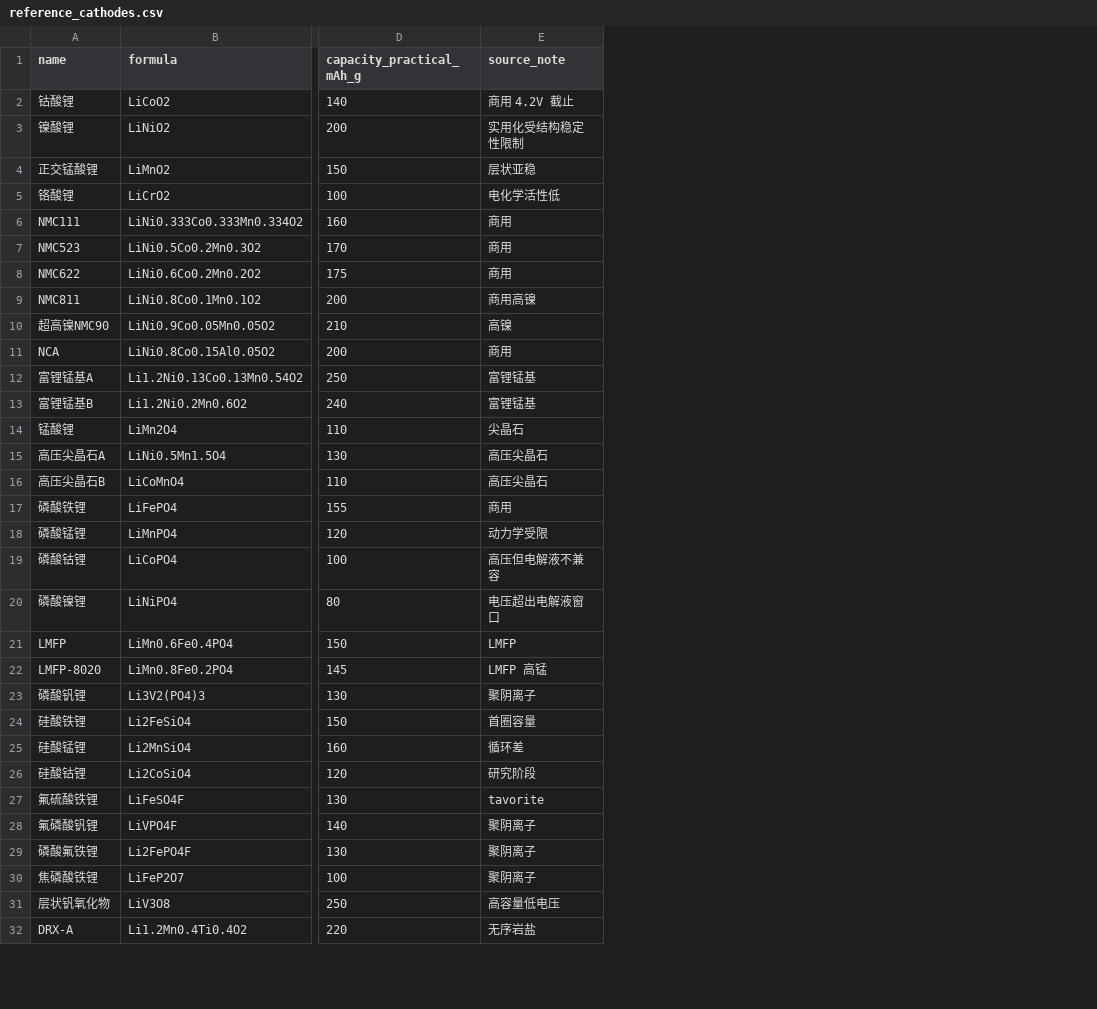
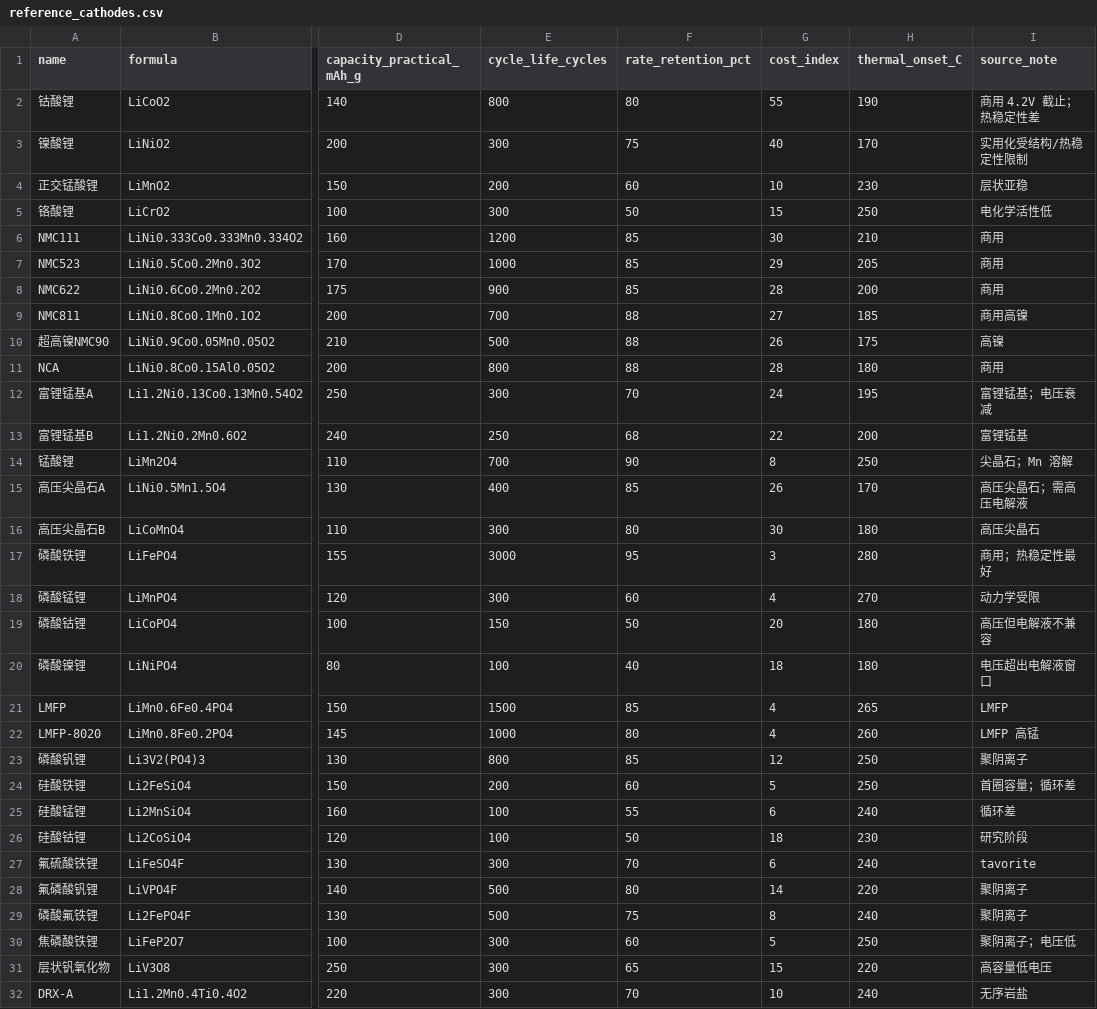
Before and after one commit to ilo-love7/battery-cathode-ml, a CSV file: data/reference_cathodes.csv, drawn as a sheet; only a part is shown, gaps mark what is left out; addresses are those after the commit; the diff names each change by its address in the sheet, - before the commit and + after, or states it on an @@ line.

Commit message:
﻿release: v1.17.0 - 多元外部标签校准 + 电压风险项 + 权重不确定度
① 多元外部标签校准（data/reference_cathodes.csv 扩到 5 个外部目标）
- 目标：比能量、循环寿命、倍率保持率、成本(取负)、热分解温度；各目标 z 标准化后等权合成
- 多目标最优权重 0.30/0.10/0.50/0.10（rho_multi 0.391）；单目标(比能量)最优仍偏好容量 0.50
- maximin 稳健权重 0.20/0.15/0.10/0.55（最差目标 rho -0.041）-> 诊断：无任何线性权重能同时满足所有目标
- 新增"维度 × 目标" rho 矩阵：稳定性在热稳定性上仍为负（热力学稳定性 != 热失控温度）
- 先验权重 rho = -0.143

② 电压改为风险项（不再线性加权排序）
- >4.5V 需高压电解液（3 条）；>5.0V 超常规窗口（1 条）；<2.5V 能量密度受限（3 条）
- 新增列 voltage_risk 与 risk_level（高/中/低，由结构缺失、相分歧、超窗口等派生）

③ 权重不确定度（自助法：重采样 + ±10% 观测噪声，60 次）
- 稳定性 0.30 [0.25, 0.65] | 导电性 0.10 [0.10, 0.25] | 容量 0.45 [0.10, 0.50] | 电压 0.10 [0.10, 0.15]
- 区间宽 -> 参考表不足以唯一确定权重，精确到两位小数的权重属过度解读

变更
- 测试 171 -> 177（176 通过 + 1 条件跳过）：TestMultiObjectiveCalibration / TestVoltageRiskItems
- 项目报告新增附录 Q；版本 1.16.0 -> 1.17.0

```diff
--- a/data/reference_cathodes.csv
+++ b/data/reference_cathodes.csv
+column E (cycle_life_cycles), rows 2-32: 800 | 300 | 200 | 300 | 1200 | 1000 | 900 | 700 | 500 | 800 | 300 | 250 | 700 | 400 | 300 | 3000 | 300 | 150 | 100 | 1500 | 1000 | 800 | 200 | 100 | 100 | 300 | 500 | 500 | 300 | 300 | 300
+column F (rate_retention_pct), rows 2-32: 80 | 75 | 60 | 50 | 85 | 85 | 85 | 88 | 88 | 88 | 70 | 68 | 90 | 85 | 80 | 95 | 60 | 50 | 40 | 85 | 80 | 85 | 60 | 55 | 50 | 70 | 80 | 75 | 60 | 65 | 70
+column G (cost_index), rows 2-32: 55 | 40 | 10 | 15 | 30 | 29 | 28 | 27 | 26 | 28 | 24 | 22 | 8 | 26 | 30 | 3 | 4 | 20 | 18 | 4 | 4 | 12 | 5 | 6 | 18 | 6 | 14 | 8 | 5 | 15 | 10
+column H (thermal_onset_C), rows 2-32: 190 | 170 | 230 | 250 | 210 | 205 | 200 | 185 | 175 | 180 | 195 | 200 | 250 | 170 | 180 | 280 | 270 | 180 | 180 | 265 | 260 | 250 | 250 | 240 | 230 | 240 | 220 | 240 | 250 | 220 | 240
-I2 (source_note): 商用 4.2V 截止
+I2 (source_note): 商用 4.2V 截止；热稳定性差
-I3 (source_note): 实用化受结构稳定性限制
+I3 (source_note): 实用化受结构/热稳定性限制
-I12 (source_note): 富锂锰基
+I12 (source_note): 富锂锰基；电压衰减
-I14 (source_note): 尖晶石
+I14 (source_note): 尖晶石；Mn 溶解
-I15 (source_note): 高压尖晶石
+I15 (source_note): 高压尖晶石；需高压电解液
-I17 (source_note): 商用
+I17 (source_note): 商用；热稳定性最好
-I24 (source_note): 首圈容量
+I24 (source_note): 首圈容量；循环差
-I30 (source_note): 聚阴离子
+I30 (source_note): 聚阴离子；电压低
```
Also changed, not shown: results/cathode_ranking_struct.csv, results/cathode_ranking_struct_fallback.csv, 14 other files.
